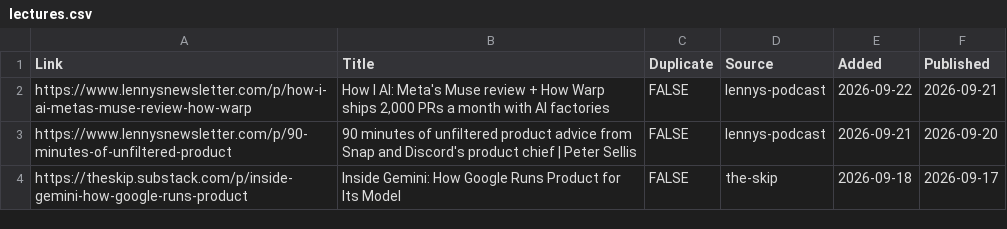
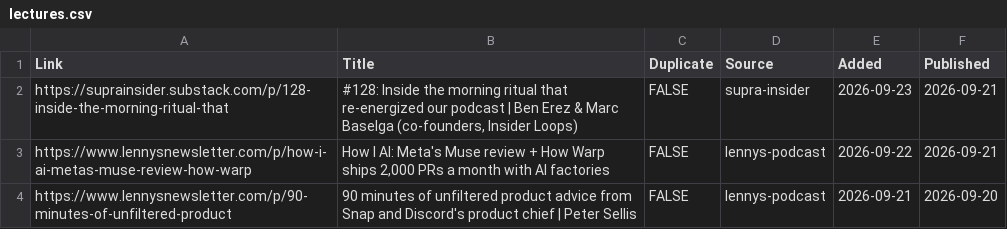
Before and after one commit to Nerupudinho/lecture-player, a CSV file: playlist/lectures.csv, drawn as a sheet; only a part is shown; the shorter side is filled out with more unchanged rows; the diff names each change by its address in the sheet, - before the commit and + after, or states it on an @@ line.

```diff
--- a/playlist/lectures.csv
+++ b/playlist/lectures.csv
+row 2: https://suprainsider.substack.com/p/128-inside-the-morning-ritual-that | #128: Inside the morning ritual that re-energized our podcast | Ben Erez & Marc Baselga (co-founders, Insider Loops) | FALSE | supra-insider | 2026-09-23 | 2026-09-21
```
